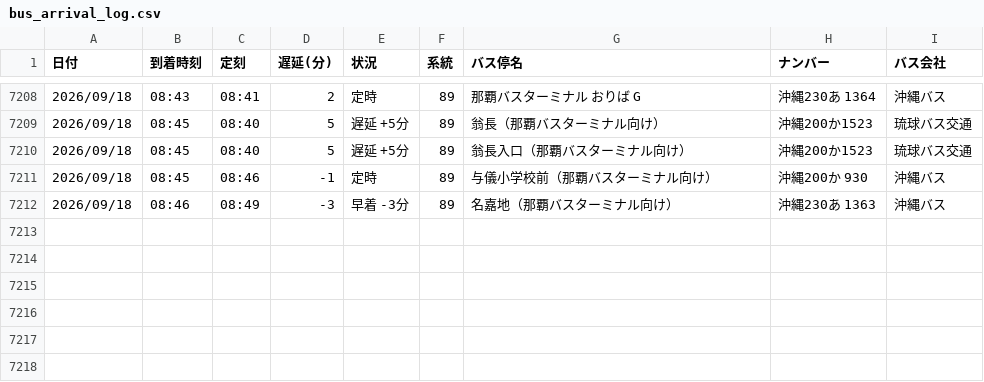
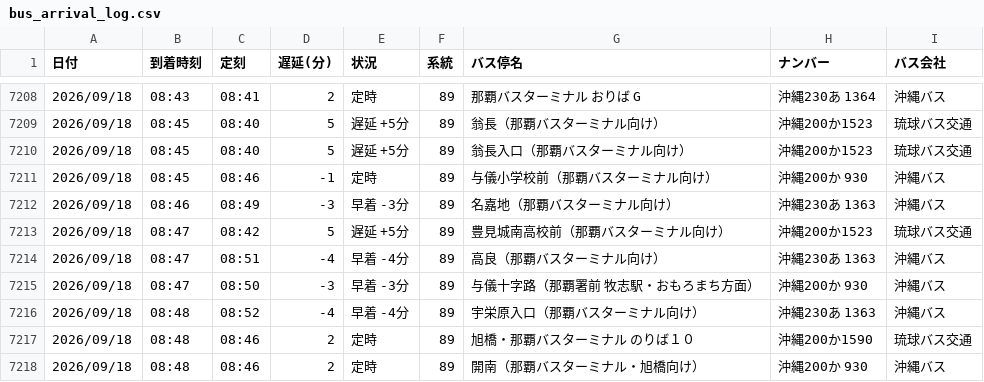
Before and after one commit to uy819/bus-analysis, a CSV file: bus_arrival_log.csv, drawn as a sheet; only a part is shown, gaps mark what is left out.

```diff
--- a/bus_arrival_log.csv
+++ b/bus_arrival_log.csv
@@ -7212 +7212,7 @@
 2026/09/18,08:46,08:49,-3,早着 -3分,89,名嘉地（那覇バスターミナル向け）,沖縄230あ 1363 ,沖縄バス
+2026/09/18,08:47,08:42,5,遅延 +5分,89,豊見城南高校前（那覇バスターミナル向け）,沖縄200か1523,琉球バス交通
+2026/09/18,08:47,08:51,-4,早着 -4分,89,高良（那覇バスターミナル向け）,沖縄230あ 1363 ,沖縄バス
+2026/09/18,08:47,08:50,-3,早着 -3分,89,与儀十字路（那覇署前　牧志駅・おもろまち方面）,沖縄200か 930,沖縄バス
+2026/09/18,08:48,08:52,-4,早着 -4分,89,宇栄原入口（那覇バスターミナル向け）,沖縄230あ 1363 ,沖縄バス
+2026/09/18,08:48,08:46,2,定時,89,旭橋・那覇バスターミナル　のりば１０,沖縄200か1590,琉球バス交通
+2026/09/18,08:48,08:46,2,定時,89,開南（那覇バスターミナル・旭橋向け）,沖縄200か 930,沖縄バス
```
Also changed, not shown: 1 other file.
